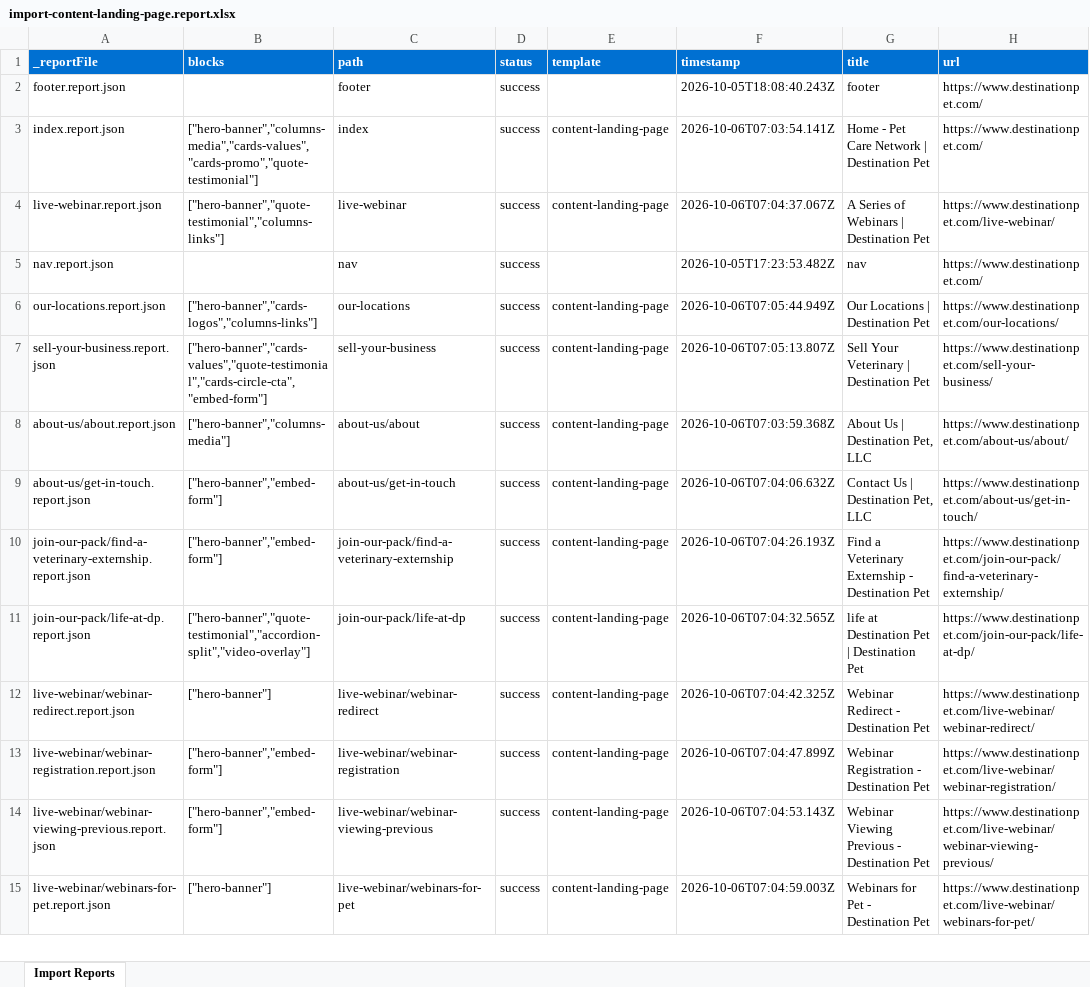
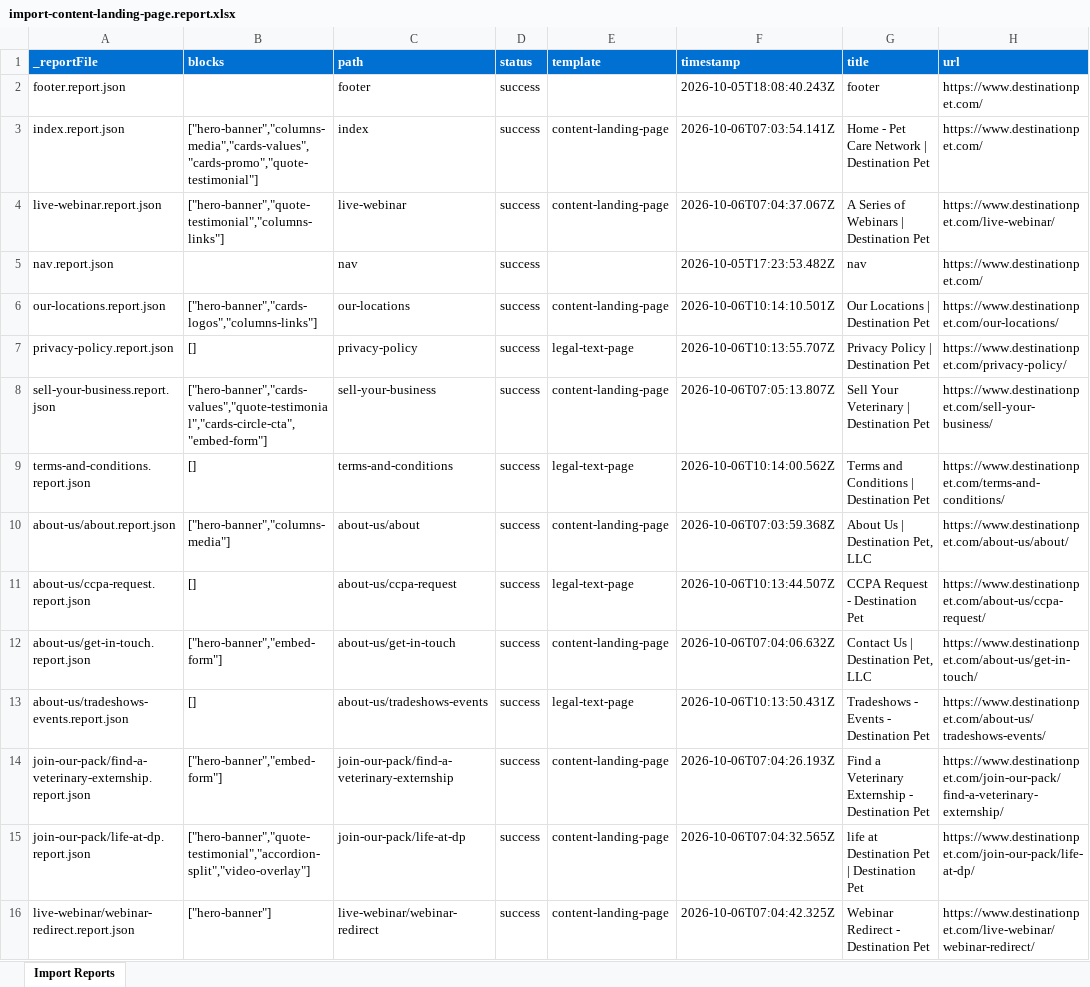
Before and after one commit to dishant246/eds-demo-destination-pet, an Excel workbook: tools/importer/reports/import-content-landing-page.report.xlsx, sheet Import Reports, drawn as a sheet; only a part is shown; the shorter side is filled out with more unchanged rows; values as stored, in another font and other column widths than the file's, no borders; the diff names each change by its address in the sheet, - before the commit and + after, or states it on an @@ line.

Commit message:
migrating legal-text-page template
Automated migration updates generated by Experience Modernization Agent.

Changed files: 16

```diff
--- a/tools/importer/reports/import-content-landing-page.report.xlsx (sheet Import Reports)
+++ b/tools/importer/reports/import-content-landing-page.report.xlsx (sheet Import Reports)
-F6 (timestamp): 2026-10-06T07:05:44.949Z
+F6 (timestamp): 2026-10-06T10:14:10.501Z
+row 7: privacy-policy.report.json | [] | privacy-policy | success | legal-text-page | 2026-10-06T10:13:55.707Z | Privacy Policy | Destination Pet | https://www.destinationpet.com/privacy-policy/
+row 9: terms-and-conditions.report.json | [] | terms-and-conditions | success | legal-text-page | 2026-10-06T10:14:00.562Z | Terms and Conditions | Destination Pet | https://www.destinationpet.com/terms-and-conditions/
+row 11: about-us/ccpa-request.report.json | [] | about-us/ccpa-request | success | legal-text-page | 2026-10-06T10:13:44.507Z | CCPA Request - Destination Pet | https://www.destinationpet.com/about-us/ccpa-request/
+row 13: about-us/tradeshows-events.report.json | [] | about-us/tradeshows-events | success | legal-text-page | 2026-10-06T10:13:50.431Z | Tradeshows - Events - Destination Pet | https://www.destinationpet.com/about-us/tradeshows-events/
```
Also changed, not shown: 15 other files.
